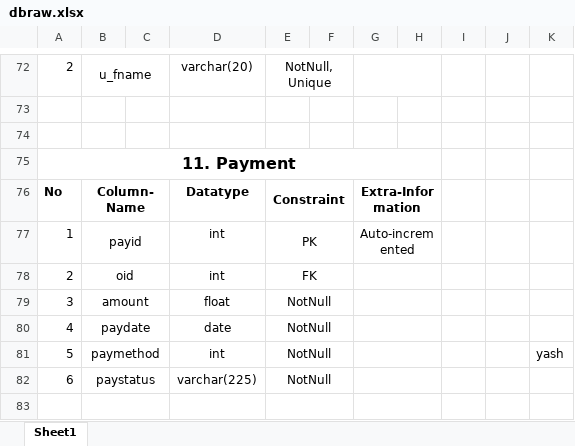
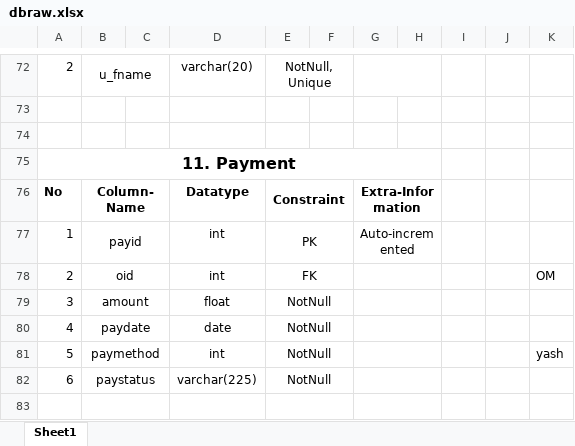
Before and after one commit to surajkiswe/Cdac-Project, an Excel workbook: Documentation/dbraw.xlsx, sheet Sheet1, drawn as a sheet; only a part is shown, gaps mark what is left out; values as stored, in another font and other column widths than the file's, no borders; the diff names each change by its address in the sheet, - before the commit and + after, or states it on an @@ line.

Commit message:
yash secon dcomm

```diff
--- a/Documentation/dbraw.xlsx (sheet Sheet1)
+++ b/Documentation/dbraw.xlsx (sheet Sheet1)
-K78: (empty)
+K78: OM
```
